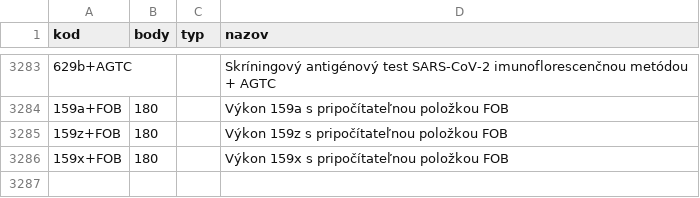
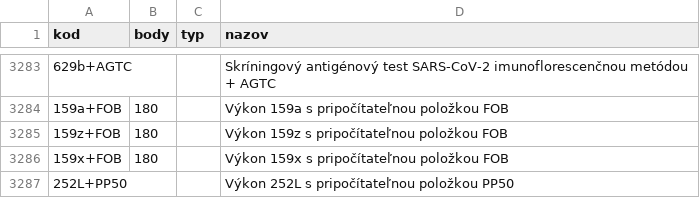
Before and after one commit to curo-open/curo-data, a CSV file: vykony.csv, drawn as a sheet; only a part is shown, gaps mark what is left out; the diff names each change by its address in the sheet, - before the commit and + after, or states it on an @@ line.

Commit message:
upravene vykony

```diff
--- a/vykony.csv
+++ b/vykony.csv
+row 3287: 252L+PP50 |  |  | Výkon 252L s pripočítateľnou položkou PP50
```
